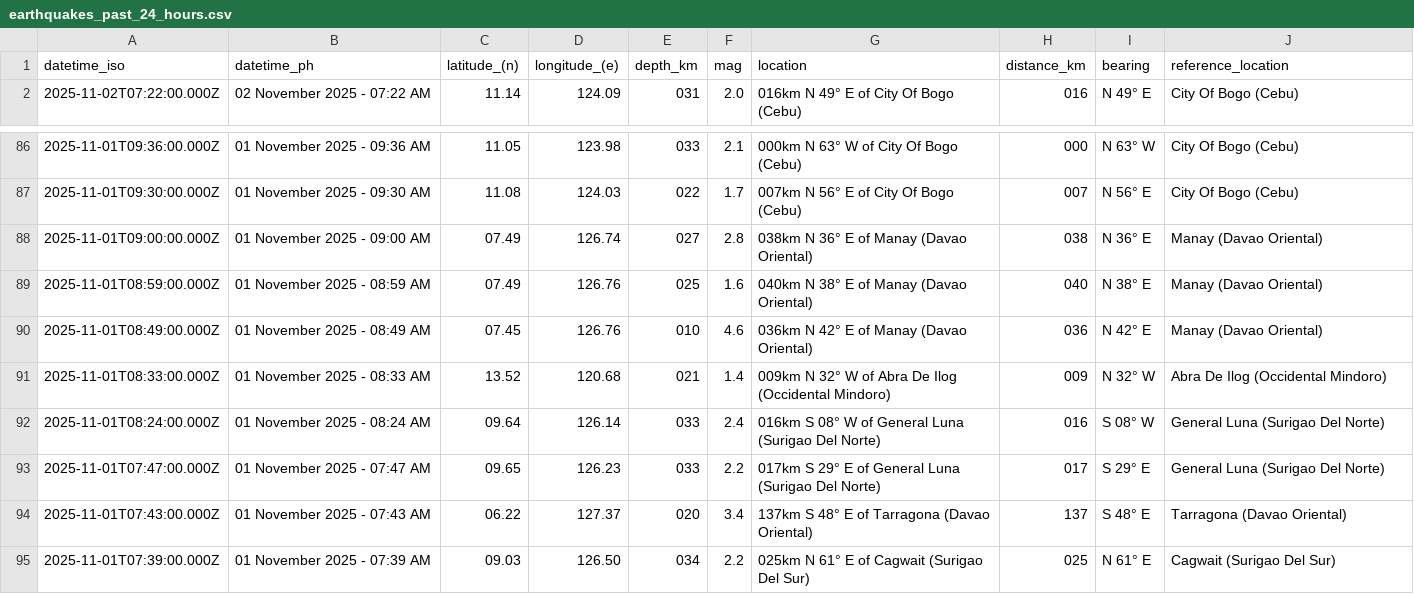
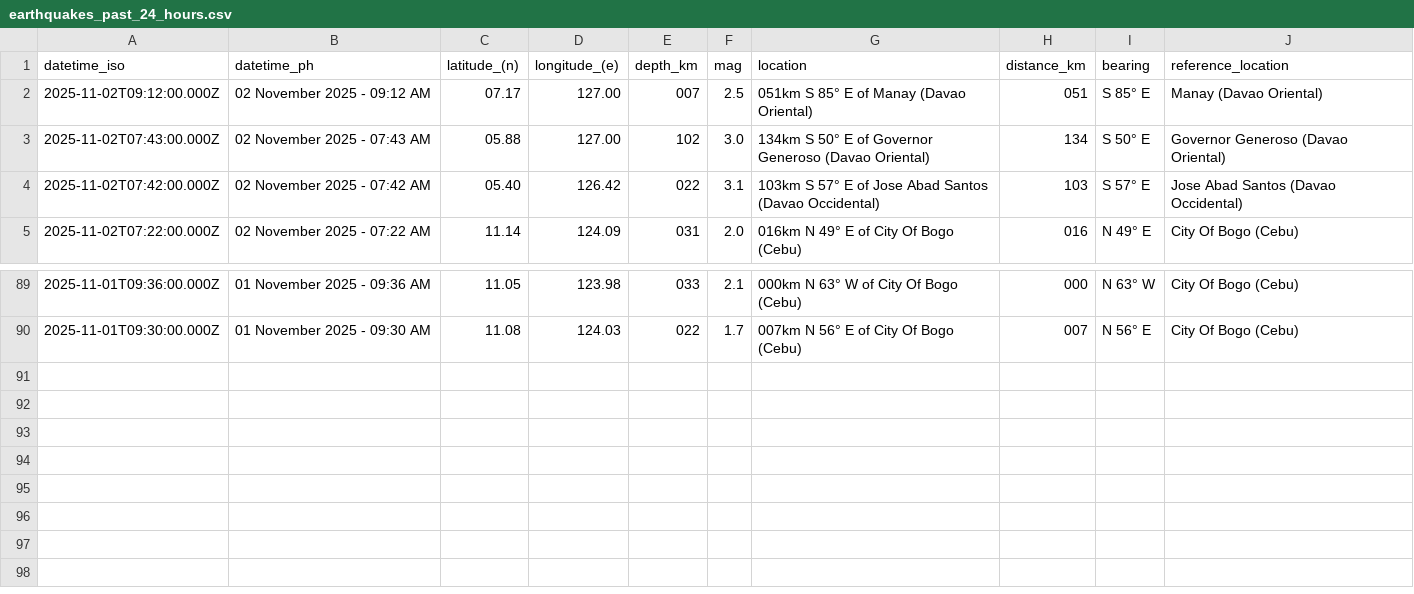
Before and after one commit to chamthesleeptalker/earthquake-tracker, a CSV file: earthquakes_past_24_hours.csv, drawn as a sheet; only a part is shown, gaps mark what is left out; removed rows and columns are numbered as before the commit, all else as after; the diff names each change by its address in the sheet, - before the commit and + after, or states it on an @@ line.

```diff
--- a/earthquakes_past_24_hours.csv
+++ b/earthquakes_past_24_hours.csv
+row 2: 2025-11-02T09:12:00.000Z | 02 November 2025 - 09:12 AM | 07.17 | 127.00 | 007 | 2.5 | 051km S 85° E of Manay (Davao Oriental) | 051 | S 85° E | Manay (Davao Oriental)
+row 3: 2025-11-02T07:43:00.000Z | 02 November 2025 - 07:43 AM | 05.88 | 127.00 | 102 | 3.0 | 134km S 50° E of Governor Generoso (Davao Oriental) | 134 | S 50° E | Governor Generoso (Davao Oriental)
+row 4: 2025-11-02T07:42:00.000Z | 02 November 2025 - 07:42 AM | 05.40 | 126.42 | 022 | 3.1 | 103km S 57° E of Jose Abad Santos (Davao Occidental) | 103 | S 57° E | Jose Abad Santos (Davao Occidental)
-row 88: 2025-11-01T09:00:00.000Z | 01 November 2025 - 09:00 AM | 07.49 | 126.74 | 027 | 2.8 | 038km N 36° E of Manay (Davao Oriental) | 038 | N 36° E | Manay (Davao Oriental)
-row 89: 2025-11-01T08:59:00.000Z | 01 November 2025 - 08:59 AM | 07.49 | 126.76 | 025 | 1.6 | 040km N 38° E of Manay (Davao Oriental) | 040 | N 38° E | Manay (Davao Oriental)
-row 90: 2025-11-01T08:49:00.000Z | 01 November 2025 - 08:49 AM | 07.45 | 126.76 | 010 | 4.6 | 036km N 42° E of Manay (Davao Oriental) | 036 | N 42° E | Manay (Davao Oriental)
-row 91: 2025-11-01T08:33:00.000Z | 01 November 2025 - 08:33 AM | 13.52 | 120.68 | 021 | 1.4 | 009km N 32° W of Abra De Ilog (Occidental Mindoro) | 009 | N 32° W | Abra De Ilog (Occidental Mindoro)
-row 92: 2025-11-01T08:24:00.000Z | 01 November 2025 - 08:24 AM | 09.64 | 126.14 | 033 | 2.4 | 016km S 08° W of General Luna (Surigao Del Norte) | 016 | S 08° W | General Luna (Surigao Del Norte)
-row 93: 2025-11-01T07:47:00.000Z | 01 November 2025 - 07:47 AM | 09.65 | 126.23 | 033 | 2.2 | 017km S 29° E of General Luna (Surigao Del Norte) | 017 | S 29° E | General Luna (Surigao Del Norte)
-row 94: 2025-11-01T07:43:00.000Z | 01 November 2025 - 07:43 AM | 06.22 | 127.37 | 020 | 3.4 | 137km S 48° E of Tarragona (Davao Oriental) | 137 | S 48° E | Tarragona (Davao Oriental)
-row 95: 2025-11-01T07:39:00.000Z | 01 November 2025 - 07:39 AM | 09.03 | 126.50 | 034 | 2.2 | 025km N 61° E of Cagwait (Surigao Del Sur) | 025 | N 61° E | Cagwait (Surigao Del Sur)
```
Also changed, not shown: earthquakes.csv, earthquakes_past_7_days.csv, 6 other files.
